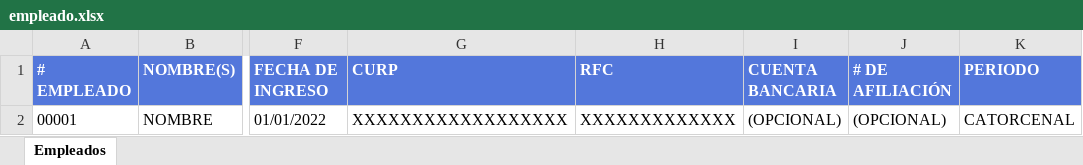
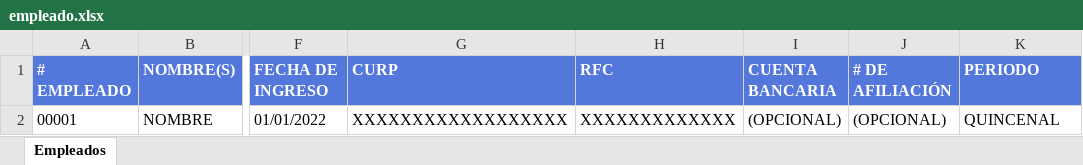
Before and after one commit to nchavezs/cnomina, an Excel workbook: assets/docs/empleado/importar/empleado.xlsx, sheet Empleados, drawn as a sheet; only a part is shown, gaps mark what is left out; values as stored, in another font and other column widths than the file's, no borders; the diff names each change by its address in the sheet, - before the commit and + after, or states it on an @@ line.

```diff
--- a/assets/docs/empleado/importar/empleado.xlsx (sheet Empleados)
+++ b/assets/docs/empleado/importar/empleado.xlsx (sheet Empleados)
-K2 (PERIODO): CATORCENAL
+K2 (PERIODO): QUINCENAL
```
Also changed, not shown: assets/docs/formato.xlsx, assets/docs/movimiento.xlsx, 6 other files.
